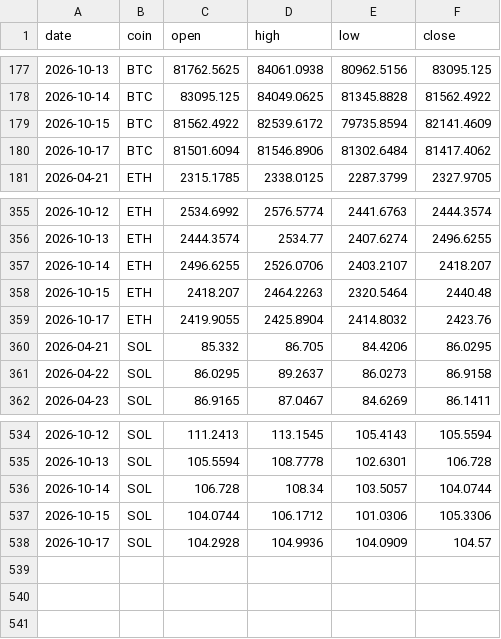
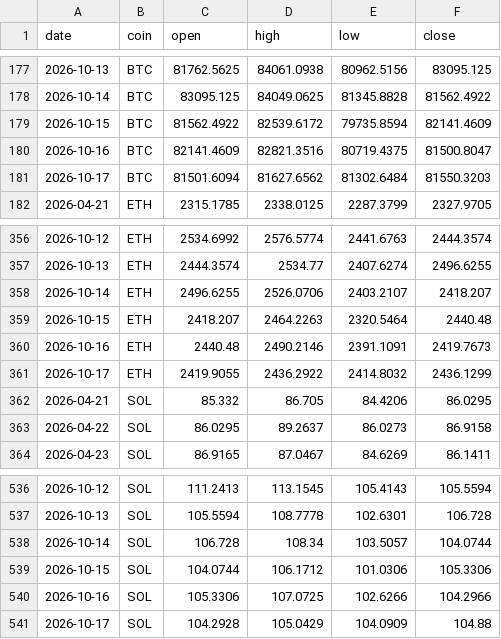
Before and after one commit to Z3US-23/crypto-dashboard-v2, a CSV file: data/prices.csv, drawn as a sheet; only a part is shown, gaps mark what is left out.

```diff
--- a/data/prices.csv
+++ b/data/prices.csv
@@ -179,3 +179,4 @@ date,coin,open,high,low,close
 2026-10-15,BTC,81562.4922,82539.6172,79735.8594,82141.4609
-2026-10-17,BTC,81501.6094,81546.8906,81302.6484,81417.4062
+2026-10-16,BTC,82141.4609,82821.3516,80719.4375,81500.8047
+2026-10-17,BTC,81501.6094,81627.6562,81302.6484,81550.3203
 2026-04-21,ETH,2315.1785,2338.0125,2287.3799,2327.9705
@@ -358,3 +359,4 @@ date,coin,open,high,low,close
 2026-10-15,ETH,2418.207,2464.2263,2320.5464,2440.48
-2026-10-17,ETH,2419.9055,2425.8904,2414.8032,2423.76
+2026-10-16,ETH,2440.48,2490.2146,2391.1091,2419.7673
+2026-10-17,ETH,2419.9055,2436.2922,2414.8032,2436.1299
 2026-04-21,SOL,85.332,86.705,84.4206,86.0295
@@ -537,2 +539,3 @@ date,coin,open,high,low,close
 2026-10-15,SOL,104.0744,106.1712,101.0306,105.3306
-2026-10-17,SOL,104.2928,104.9936,104.0909,104.57
+2026-10-16,SOL,105.3306,107.0725,102.6266,104.2966
+2026-10-17,SOL,104.2928,105.0429,104.0909,104.88
```
Also changed, not shown: 2 other files.
